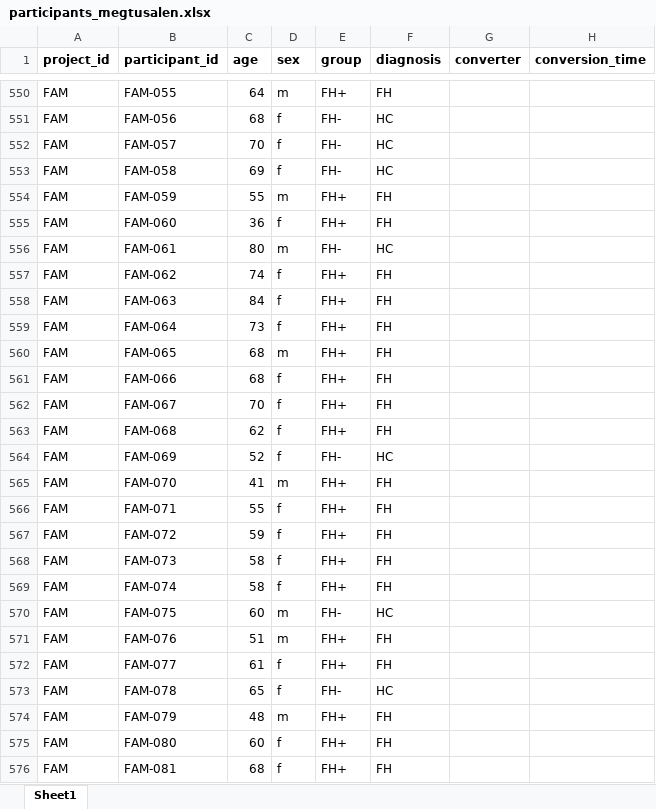
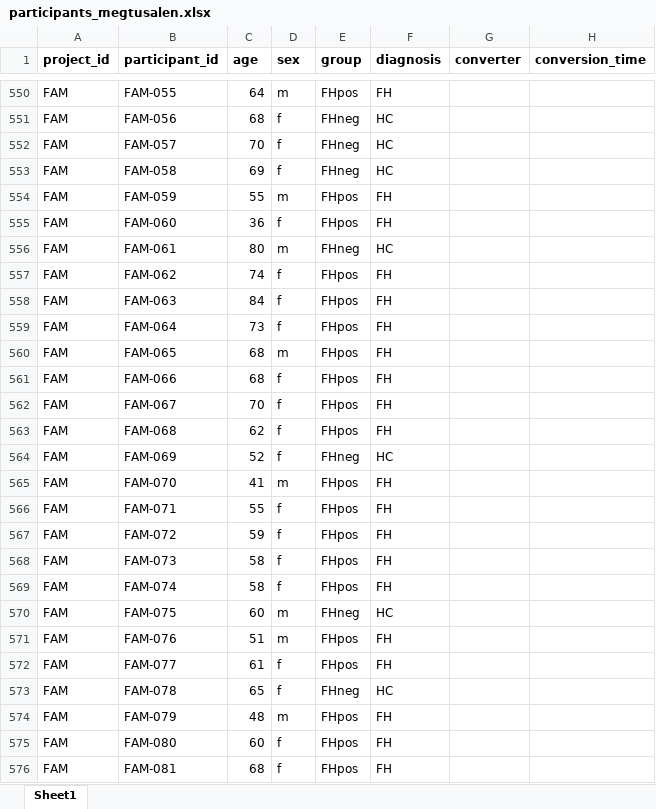
Before and after one commit to crisglav/megtusalen_validation2026, an Excel workbook: data/participants_megtusalen.xlsx, sheet Sheet1, drawn as a sheet; only a part is shown, gaps mark what is left out; values as stored, in another font and other column widths than the file's, no borders; the diff covers the shown part only; the diff names each change by its address in the sheet, - before the commit and + after, or states it on an @@ line.

```diff
--- a/data/participants_megtusalen.xlsx (sheet Sheet1)
+++ b/data/participants_megtusalen.xlsx (sheet Sheet1)
-E550 (group): FH+
+E550 (group): FHpos
-E551:E553 (group): FH-
+E551:E553 (group): FHneg
-E554:E555 (group): FH+
+E554:E555 (group): FHpos
-E556 (group): FH-
+E556 (group): FHneg
-E557:E563 (group): FH+
+E557:E563 (group): FHpos
-E564 (group): FH-
+E564 (group): FHneg
-E565:E569 (group): FH+
+E565:E569 (group): FHpos
-E570 (group): FH-
+E570 (group): FHneg
-E571:E572 (group): FH+
+E571:E572 (group): FHpos
-E573 (group): FH-
+E573 (group): FHneg
-E574:E576 (group): FH+
+E574:E576 (group): FHpos
```
Also changed, not shown: 497 edited cells elsewhere in this sheet, 1 other file.
